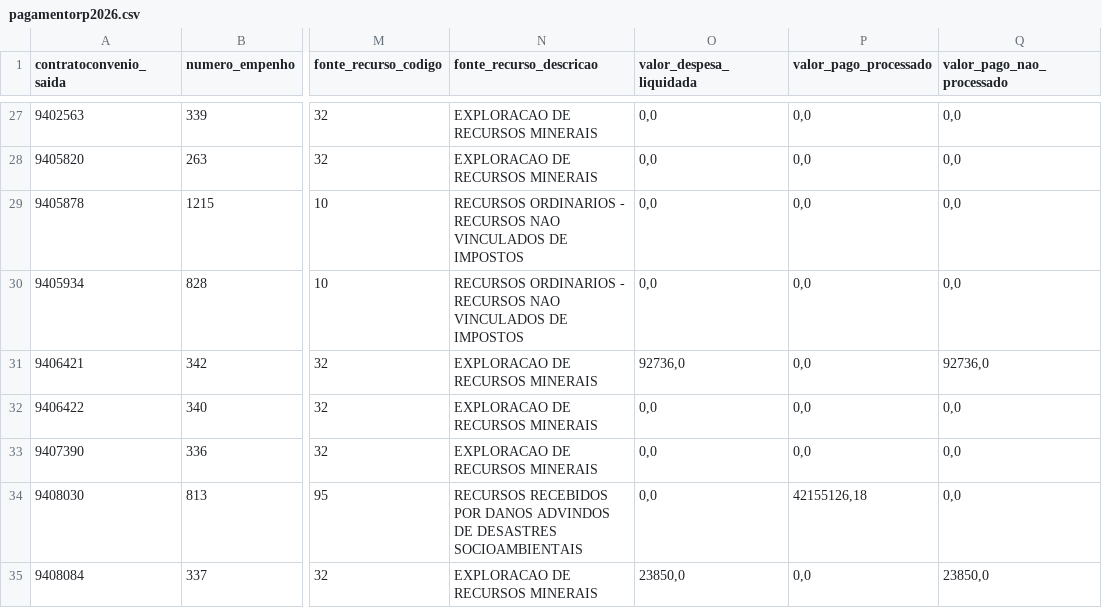
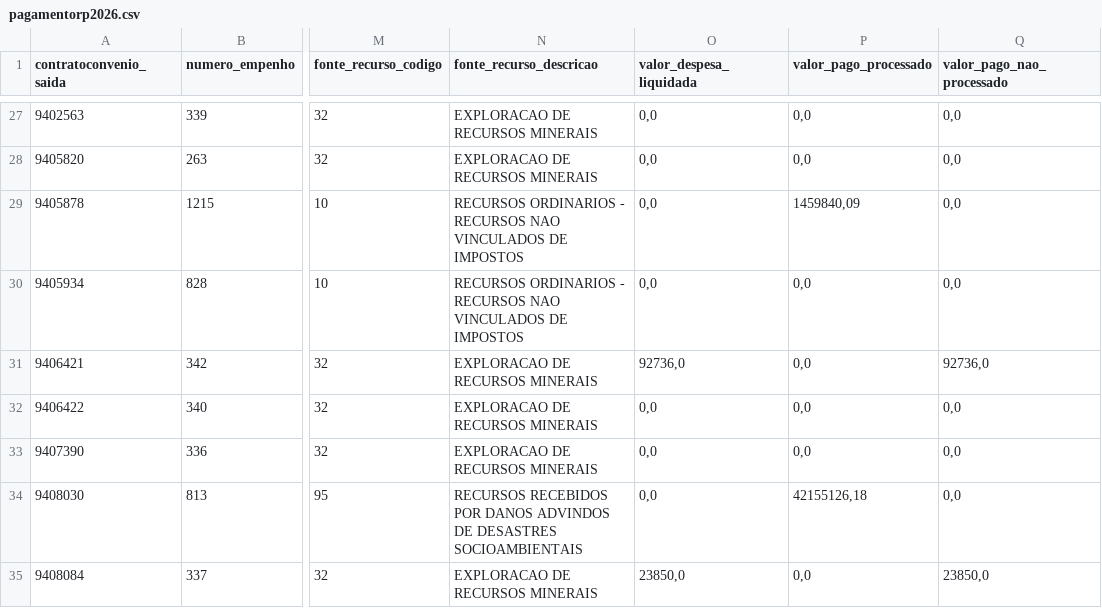
Before and after one commit to transparencia-mg/portal_convenios_saida, a CSV file: dataset/data/pagamentorp2026.csv, drawn as a sheet; only a part is shown, gaps mark what is left out; the diff names each change by its address in the sheet, - before the commit and + after, or states it on an @@ line.

```diff
--- a/dataset/data/pagamentorp2026.csv
+++ b/dataset/data/pagamentorp2026.csv
-P29 (valor_pago_processado): 0,0
+P29 (valor_pago_processado): 1459840,09
```
Also changed, not shown: 1 other file.
